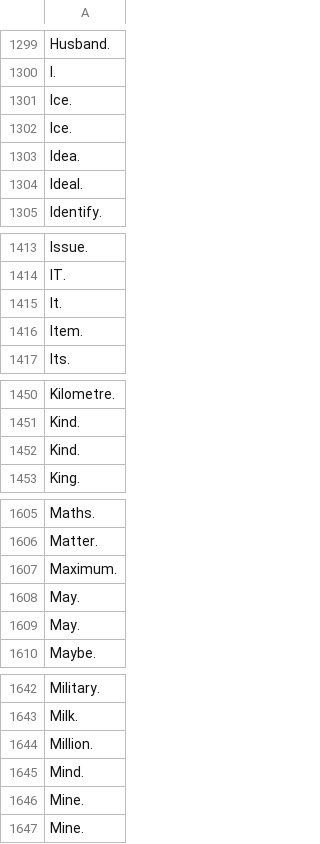
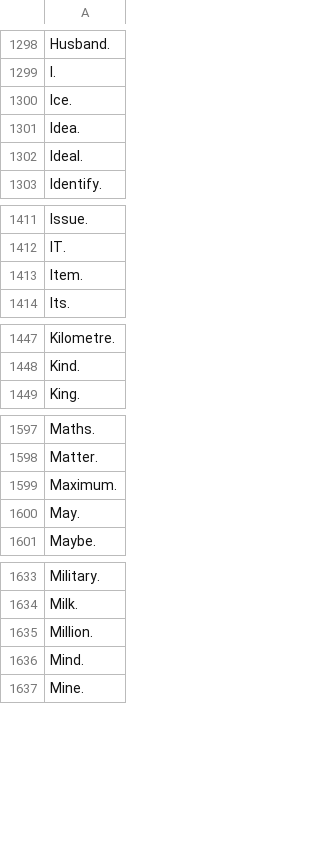
Before and after one commit to ahmedtfox/english-vocabulary-revision, a CSV file: eng.csv, drawn as a sheet; only a part is shown, gaps mark what is left out; the diff covers the shown part only; the diff names each change by its address in the sheet, - before the commit and + after, or states it on an @@ line.

```diff
--- a/eng.csv
+++ b/eng.csv
-row 1301: Ice.
-row 1415: It.
-row 1452: Kind.
-row 1609: May.
-row 1646: Mine.
```
Also changed, not shown: 15 removed rows and 3 edited cells elsewhere in this file, 2 other files.
